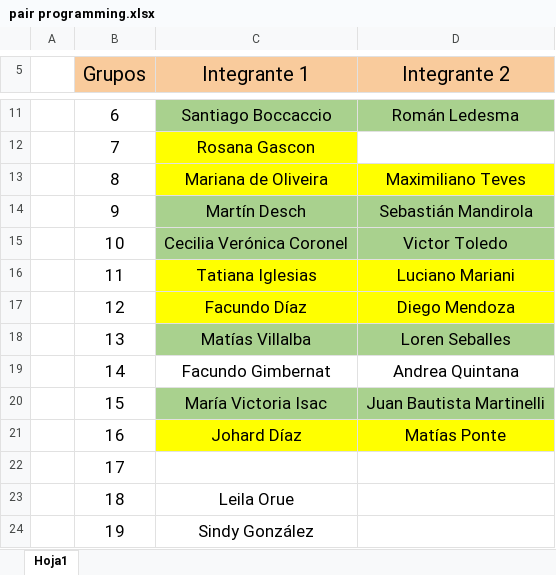
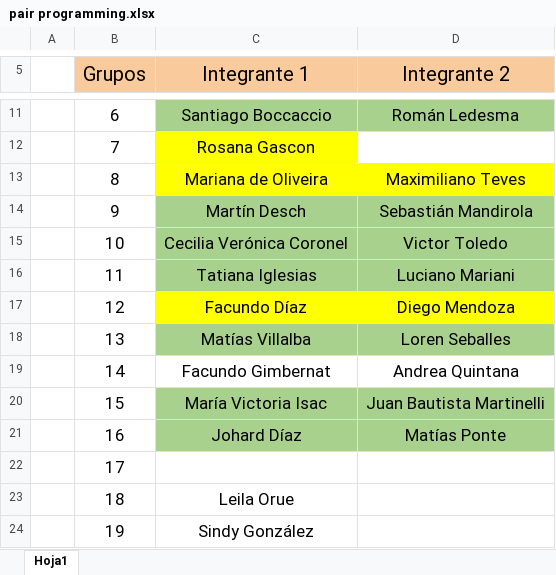
Before and after one commit to lunixsom/Bootcamp-71241, an Excel workbook: Desafios/06/pair programming.xlsx, sheet Hoja1, drawn as a sheet; only a part is shown, gaps mark what is left out; values as stored, in another font and other column widths than the file's, no borders; the diff names each change by its address in the sheet, - before the commit and + after, or states it on an @@ line.

```diff
--- a/Desafios/06/pair programming.xlsx (sheet Hoja1)
+++ b/Desafios/06/pair programming.xlsx (sheet Hoja1)
-C16:D16 fill: #FFFF00
+C16:D16 fill: #A9D18E
-C21:D21 fill: #FFFF00
+C21:D21 fill: #A9D18E
```
Also changed, not shown: 4 other files.
